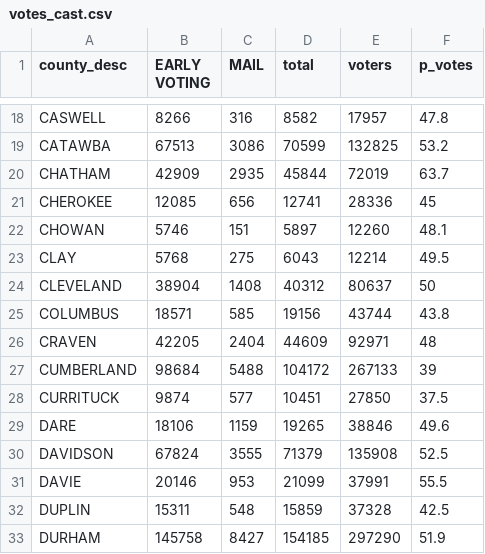
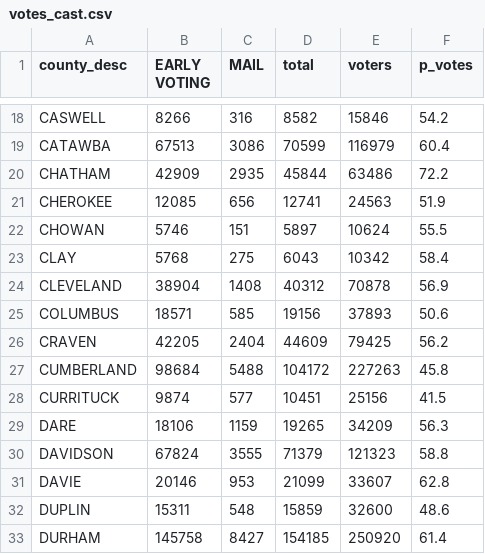
Before and after one commit to abcotvdata/NC-ballot-tracker-2024, a CSV file: votes_cast.csv, drawn as a sheet; only a part is shown, gaps mark what is left out; the diff covers the shown part only.

```diff
--- a/votes_cast.csv
+++ b/votes_cast.csv
@@ -18,16 +18,16 @@
-"CASWELL",8266,316,8582,17957,47.8
-"CATAWBA",67513,3086,70599,132825,53.2
-"CHATHAM",42909,2935,45844,72019,63.7
-"CHEROKEE",12085,656,12741,28336,45
-"CHOWAN",5746,151,5897,12260,48.1
-"CLAY",5768,275,6043,12214,49.5
-"CLEVELAND",38904,1408,40312,80637,50
-"COLUMBUS",18571,585,19156,43744,43.8
-"CRAVEN",42205,2404,44609,92971,48
-"CUMBERLAND",98684,5488,104172,267133,39
-"CURRITUCK",9874,577,10451,27850,37.5
-"DARE",18106,1159,19265,38846,49.6
-"DAVIDSON",67824,3555,71379,135908,52.5
-"DAVIE",20146,953,21099,37991,55.5
-"DUPLIN",15311,548,15859,37328,42.5
-"DURHAM",145758,8427,154185,297290,51.9
+"CASWELL",8266,316,8582,15846,54.2
+"CATAWBA",67513,3086,70599,116979,60.4
+"CHATHAM",42909,2935,45844,63486,72.2
+"CHEROKEE",12085,656,12741,24563,51.9
+"CHOWAN",5746,151,5897,10624,55.5
+"CLAY",5768,275,6043,10342,58.4
+"CLEVELAND",38904,1408,40312,70878,56.9
+"COLUMBUS",18571,585,19156,37893,50.6
+"CRAVEN",42205,2404,44609,79425,56.2
+"CUMBERLAND",98684,5488,104172,227263,45.8
+"CURRITUCK",9874,577,10451,25156,41.5
+"DARE",18106,1159,19265,34209,56.3
+"DAVIDSON",67824,3555,71379,121323,58.8
+"DAVIE",20146,953,21099,33607,62.8
+"DUPLIN",15311,548,15859,32600,48.6
+"DURHAM",145758,8427,154185,250920,61.4
```
Also changed, not shown: 168 edited cells elsewhere in this file, 1 other file.
